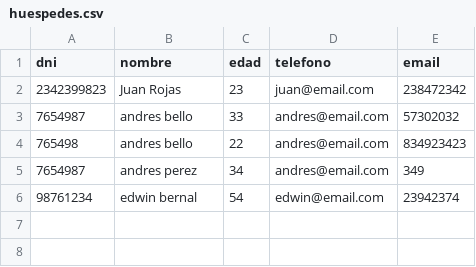
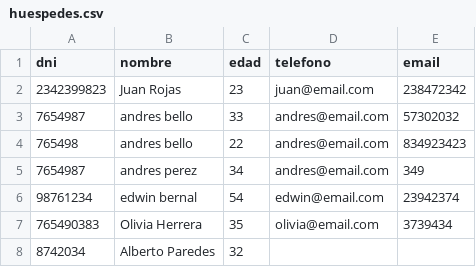
Before and after one commit to dpoo-project-uniandes/Proyecto-3, a CSV file: Entrega Proyecto/hotel_system/data/huespedes.csv, drawn as a sheet; the diff names each change by its address in the sheet, - before the commit and + after, or states it on an @@ line.

```diff
--- a/Entrega Proyecto/hotel_system/data/huespedes.csv
+++ b/Entrega Proyecto/hotel_system/data/huespedes.csv
+row 7: 765490383 | Olivia Herrera | 35 | olivia@email.com | 3739434
+row 8: 8742034 | Alberto Paredes | 32
```
Also changed, not shown: Entrega Proyecto/hotel_system/data/disponibilidades.csv, Entrega Proyecto/hotel_system/data/reservas.csv, 11 other files.
